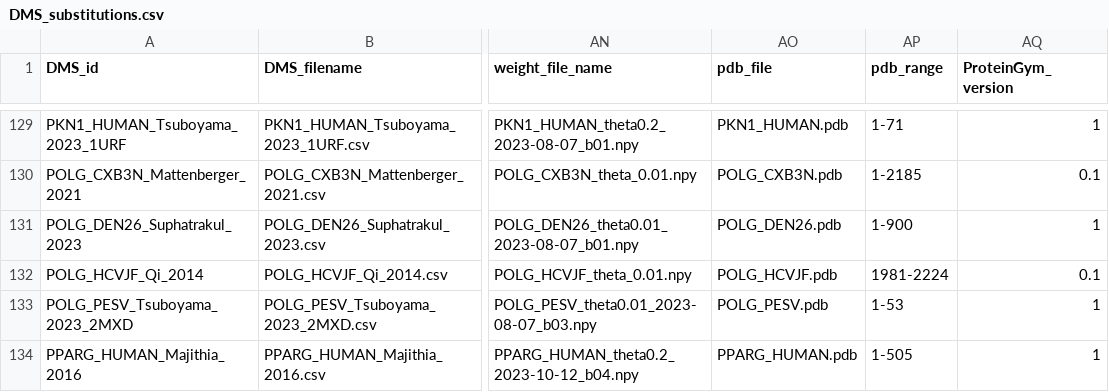
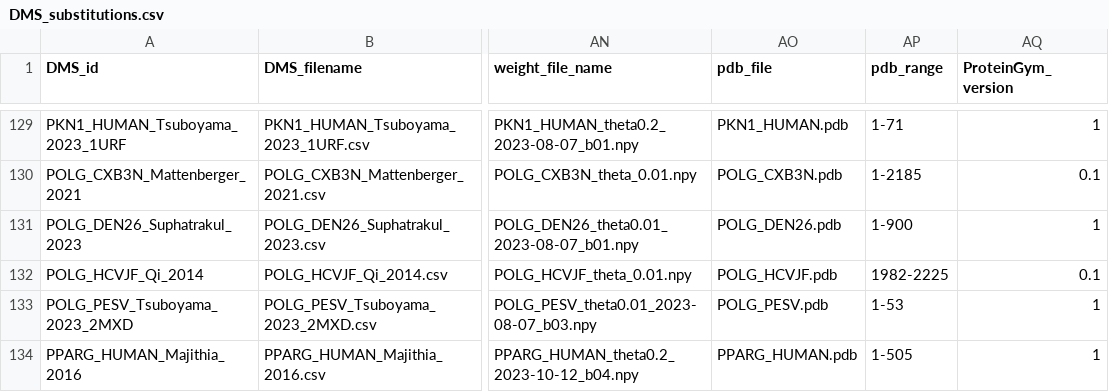
Before and after one commit to OATML-Markslab/ProteinGym, a CSV file: reference_files/DMS_substitutions.csv, drawn as a sheet; only a part is shown, gaps mark what is left out; the diff names each change by its address in the sheet, - before the commit and + after, or states it on an @@ line.

```diff
--- a/reference_files/DMS_substitutions.csv
+++ b/reference_files/DMS_substitutions.csv
-AP132 (pdb_range): 1981-2224
+AP132 (pdb_range): 1982-2225
```
Also changed, not shown: 2 other files.
